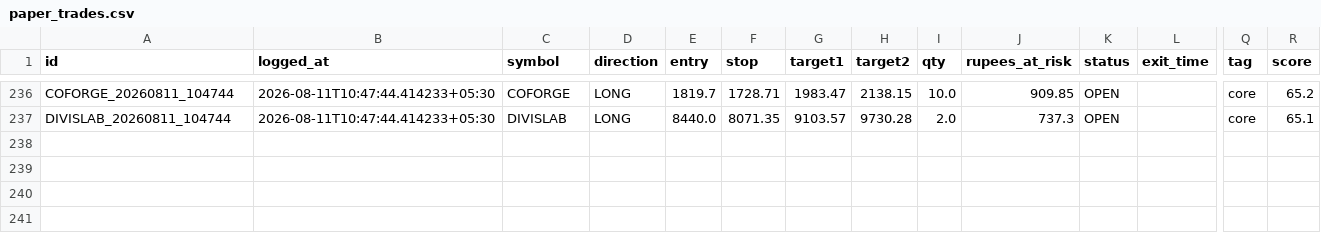
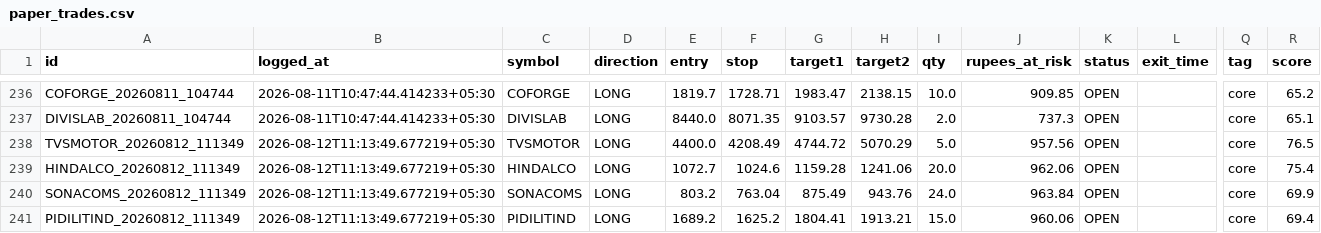
Before and after one commit to Arnav2412/trading-bot, a CSV file: reports/paper_trades.csv, drawn as a sheet; only a part is shown, gaps mark what is left out; rows hold the shown columns only; the diff covers the shown part only; the diff names each change by its address in the sheet, - before the commit and + after, or states it on an @@ line.

```diff
--- a/reports/paper_trades.csv
+++ b/reports/paper_trades.csv
+row 238: TVSMOTOR_20260812_111349 | 2026-08-12T11:13:49.677219+05:30 | TVSMOTOR | LONG | 4400.0 | 4208.49 | 4744.72 | 5070.29 | 5.0 | 957.56 | OPEN |  | core | 76.5
+row 239: HINDALCO_20260812_111349 | 2026-08-12T11:13:49.677219+05:30 | HINDALCO | LONG | 1072.7 | 1024.6 | 1159.28 | 1241.06 | 20.0 | 962.06 | OPEN |  | core | 75.4
+row 240: SONACOMS_20260812_111349 | 2026-08-12T11:13:49.677219+05:30 | SONACOMS | LONG | 803.2 | 763.04 | 875.49 | 943.76 | 24.0 | 963.84 | OPEN |  | core | 69.9
+row 241: PIDILITIND_20260812_111349 | 2026-08-12T11:13:49.677219+05:30 | PIDILITIND | LONG | 1689.2 | 1625.2 | 1804.41 | 1913.21 | 15.0 | 960.06 | OPEN |  | core | 69.4
```
Also changed, not shown: 4 added rows and 12 edited cells elsewhere in this file, 4 other files.
